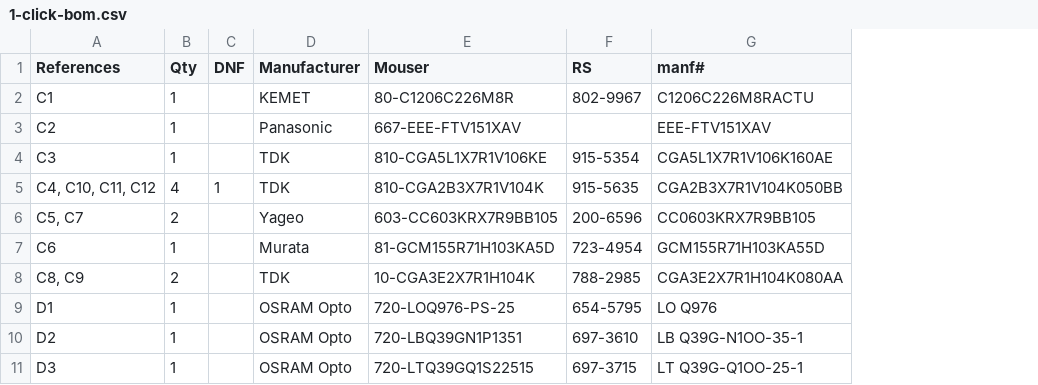
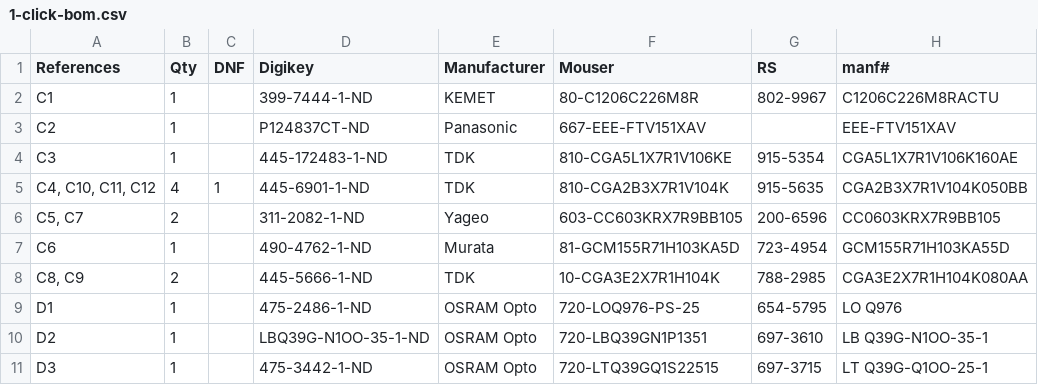
Before and after one commit to weirdgyn/Driverino-Shield, a CSV file: 1-click-bom.csv, drawn as a sheet; only a part is shown; the diff names each change by its address in the sheet, - before the commit and + after, or states it on an @@ line.

```diff
--- a/1-click-bom.csv
+++ b/1-click-bom.csv
+column D (Digikey), rows 2-11: 399-7444-1-ND | P124837CT-ND | 445-172483-1-ND | 445-6901-1-ND | 311-2082-1-ND | 490-4762-1-ND | 445-5666-1-ND | 475-2486-1-ND | LBQ39G-N1OO-35-1-ND | 475-3442-1-ND
```
Also changed, not shown: 1 other file.
